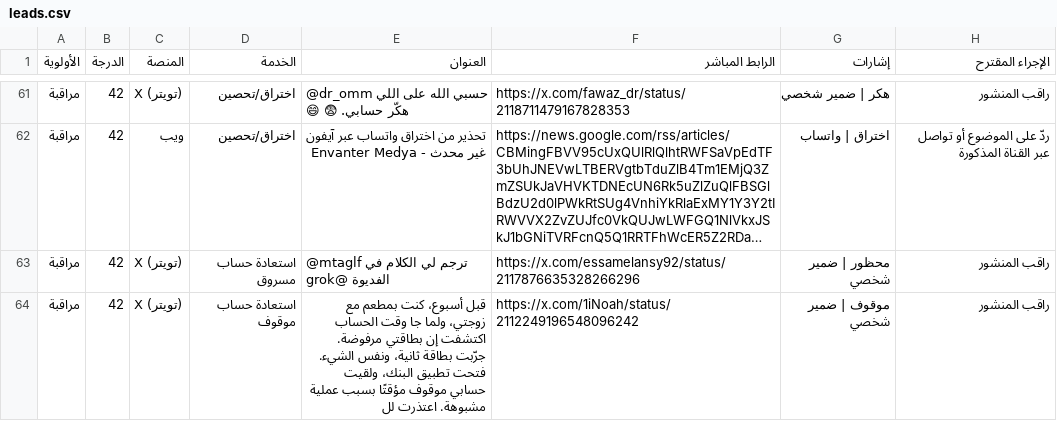
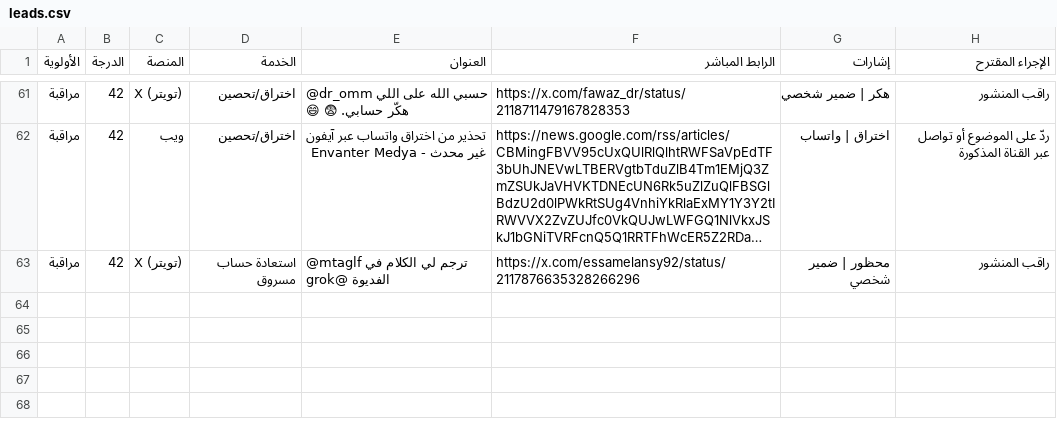
Before and after one commit to abunoafceh8-commits/abunawaf-os, a CSV file: data/leads.csv, drawn as a sheet; only a part is shown, gaps mark what is left out; long unchanged cells end in …; the diff names each change by its address in the sheet, - before the commit and + after, or states it on an @@ line.

```diff
--- a/data/leads.csv
+++ b/data/leads.csv
-row 64: مراقبة | 42 | X (تويتر) | استعادة حساب موقوف | قبل أسبوع، كنت بمطعم مع زوجتي، ولما جا وقت الحساب اكتشفت إن بطاقتي مرفوضة. جرّبت بطاقة ثانية، ونفس الشيء. فتحت تطبيق البنك، ولقيت حسابي موقوف مؤقتًا بسبب عملية مشبوهة. اعتذرت لل | https://x.com/1iNoah/status/2112249196548096242 | موقوف | ضمير شخصي | راقب المنشور
```
Also changed, not shown: 14 other files.
